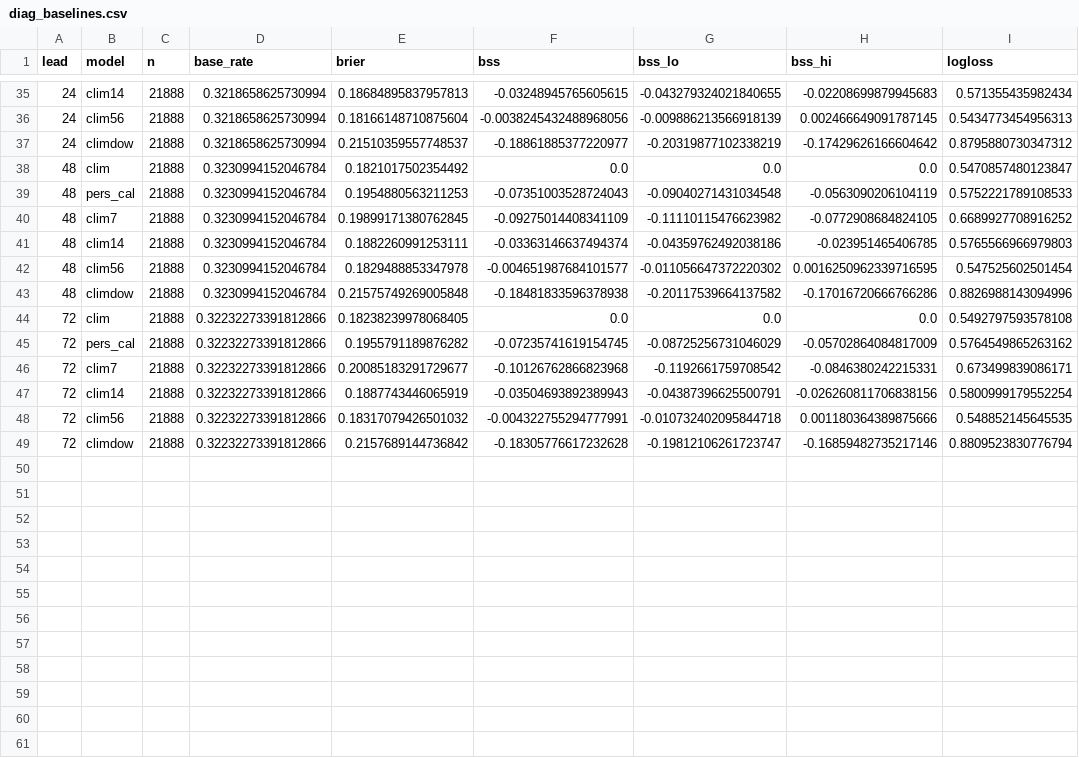
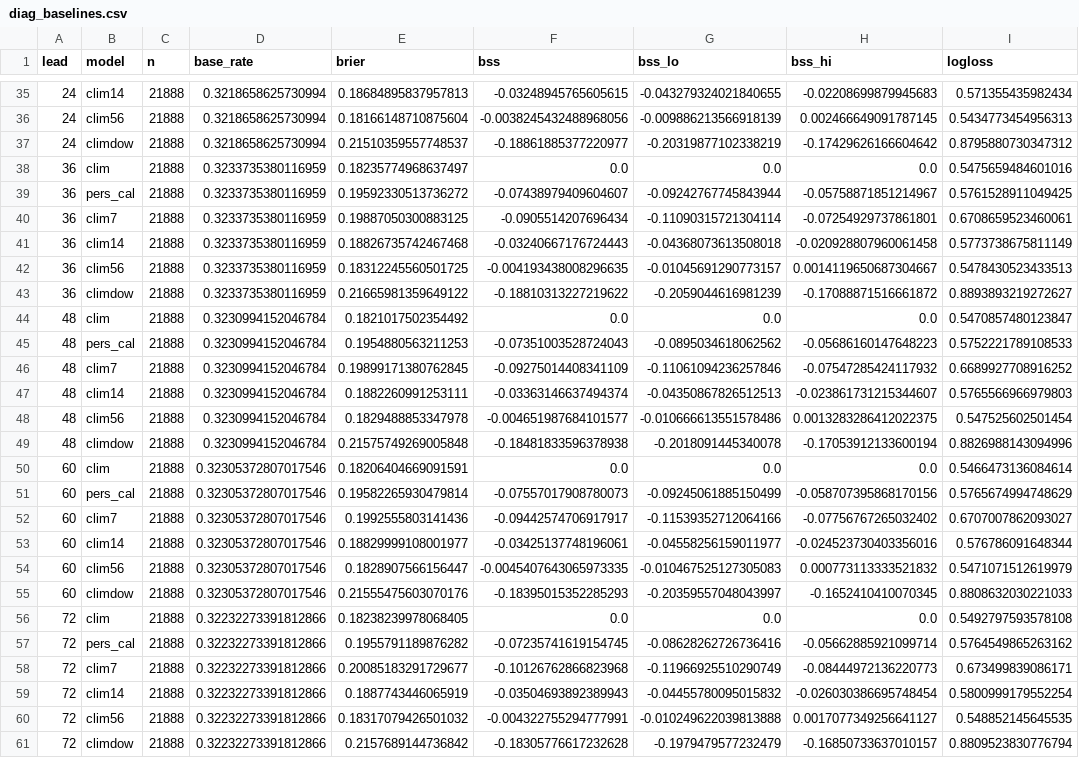
Before and after one commit to kcharukovskyi/alertweather, a CSV file: results/diag_baselines.csv, drawn as a sheet; only a part is shown, gaps mark what is left out.

```diff
--- a/results/diag_baselines.csv
+++ b/results/diag_baselines.csv
@@ -37,13 +37,25 @@ lead,model,n,base_rate,brier,bss,bss_lo,bss_hi,logloss
 24,climdow,21888,0.3218658625730994,0.21510359557748537,-0.18861885377220977,-0.20319877102338219,-0.17429626166604642,0.8795880730347312
+36,clim,21888,0.3233735380116959,0.18235774968637497,0.0,0.0,0.0,0.5475659484601016
+36,pers_cal,21888,0.3233735380116959,0.19592330513736272,-0.07438979409604607,-0.09242767745843944,-0.05758871851214967,0.5761528911049425
+36,clim7,21888,0.3233735380116959,0.19887050300883125,-0.0905514207696434,-0.11090315721304114,-0.07254929737861801,0.6708659523460061
+36,clim14,21888,0.3233735380116959,0.18826735742467468,-0.03240667176724443,-0.04368073613508018,-0.020928807960061458,0.5773738675811149
+36,clim56,21888,0.3233735380116959,0.18312245560501725,-0.004193438008296635,-0.01045691290773157,0.0014119650687304667,0.5478430523433513
+36,climdow,21888,0.3233735380116959,0.21665981359649122,-0.18810313227219622,-0.2059044616981239,-0.17088871516661872,0.8893893219272627
 48,clim,21888,0.3230994152046784,0.1821017502354492,0.0,0.0,0.0,0.5470857480123847
-48,pers_cal,21888,0.3230994152046784,0.1954880563211253,-0.07351003528724043,-0.09040271431034548,-0.0563090206104119,0.5752221789108533
-48,clim7,21888,0.3230994152046784,0.19899171380762845,-0.09275014408341109,-0.11110115476623982,-0.0772908684824105,0.6689927708916252
-48,clim14,21888,0.3230994152046784,0.1882260991253111,-0.03363146637494374,-0.04359762492038186,-0.023951465406785,0.5765566966979803
-48,clim56,21888,0.3230994152046784,0.1829488853347978,-0.004651987684101577,-0.011056647372220302,0.0016250962339716595,0.547525602501454
-48,climdow,21888,0.3230994152046784,0.21575749269005848,-0.18481833596378938,-0.20117539664137582,-0.17016720666766286,0.8826988143094996
+48,pers_cal,21888,0.3230994152046784,0.1954880563211253,-0.07351003528724043,-0.0895034618062562,-0.05686160147648223,0.5752221789108533
+48,clim7,21888,0.3230994152046784,0.19899171380762845,-0.09275014408341109,-0.11061094236257846,-0.07547285424117932,0.6689927708916252
+48,clim14,21888,0.3230994152046784,0.1882260991253111,-0.03363146637494374,-0.04350867826512513,-0.023861731215344607,0.5765566966979803
+48,clim56,21888,0.3230994152046784,0.1829488853347978,-0.004651987684101577,-0.010666613551578486,0.0013283286412022375,0.547525602501454
+48,climdow,21888,0.3230994152046784,0.21575749269005848,-0.18481833596378938,-0.2018091445340078,-0.17053912133600194,0.8826988143094996
+60,clim,21888,0.32305372807017546,0.18206404669091591,0.0,0.0,0.0,0.5466473136084614
+60,pers_cal,21888,0.32305372807017546,0.19582265930479814,-0.07557017908780073,-0.09245061885150499,-0.058707395868170156,0.5765674994748629
+60,clim7,21888,0.32305372807017546,0.1992555803141436,-0.09442574706917917,-0.11539352712064166,-0.07756767265032402,0.6707007862093027
+60,clim14,21888,0.32305372807017546,0.18829999108001977,-0.03425137748196061,-0.04558256159011977,-0.024523730403356016,0.576786091648344
+60,clim56,21888,0.32305372807017546,0.1828907566156447,-0.0045407643065973335,-0.010467525127305083,0.000773113333521832,0.5471071512619979
+60,climdow,21888,0.32305372807017546,0.21555475603070176,-0.18395015352285293,-0.20359557048043997,-0.1652410410070345,0.8808632030221033
 72,clim,21888,0.32232273391812866,0.18238239978068405,0.0,0.0,0.0,0.5492797593578108
-72,pers_cal,21888,0.32232273391812866,0.1955791189876282,-0.07235741619154745,-0.08725256731046029,-0.05702864084817009,0.5764549865263162
-72,clim7,21888,0.32232273391812866,0.20085183291729677,-0.10126762866823968,-0.1192661759708542,-0.0846380242215331,0.673499839086171
-72,clim14,21888,0.32232273391812866,0.1887743446065919,-0.03504693892389943,-0.04387396625500791,-0.026260811706838156,0.5800999179552254
-72,clim56,21888,0.32232273391812866,0.18317079426501032,-0.004322755294777991,-0.010732402095844718,0.001180364389875666,0.548852145645535
-72,climdow,21888,0.32232273391812866,0.2157689144736842,-0.18305776617232628,-0.19812106261723747,-0.16859482735217146,0.8809523830776794
+72,pers_cal,21888,0.32232273391812866,0.1955791189876282,-0.07235741619154745,-0.08628262726736416,-0.05662885921099714,0.5764549865263162
+72,clim7,21888,0.32232273391812866,0.20085183291729677,-0.10126762866823968,-0.11966925510290749,-0.08444972136220773,0.673499839086171
+72,clim14,21888,0.32232273391812866,0.1887743446065919,-0.03504693892389943,-0.04455780095015832,-0.026030386695748454,0.5800999179552254
+72,clim56,21888,0.32232273391812866,0.18317079426501032,-0.004322755294777991,-0.010249622039813888,0.0017077349256641127,0.548852145645535
+72,climdow,21888,0.32232273391812866,0.2157689144736842,-0.18305776617232628,-0.1979479577232479,-0.16850733637010157,0.8809523830776794
```
Also changed, not shown: results/diag_murphy.csv, results/diag_vs_baselines.csv, 21 other files.
